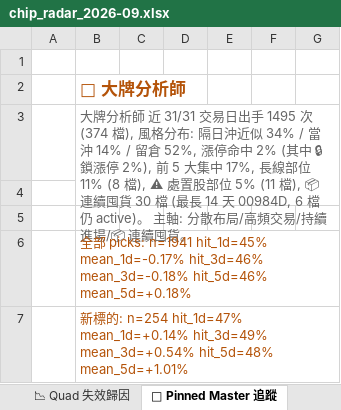
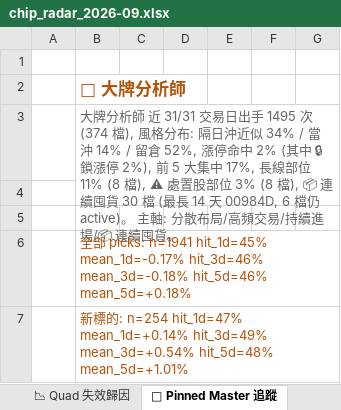
Before and after one commit to EdwardYY1224/CHIP_RADAR_TW, an Excel workbook: data/reports/chip_radar_2026-09.xlsx, sheet 📌 Pinned Master 追蹤, drawn as a sheet; only a part is shown; values as stored, in another font and other column widths than the file's, no borders; the diff names each change by its address in the sheet, - before the commit and + after, or states it on an @@ line.

```diff
--- a/data/reports/chip_radar_2026-09.xlsx (sheet 📌 Pinned Master 追蹤)
+++ b/data/reports/chip_radar_2026-09.xlsx (sheet 📌 Pinned Master 追蹤)
-B3: …股部位 5% (11 檔), 📦 連…
+B3: …股部位 3% (8 檔), 📦 連…
```
Also changed, not shown: sheet 📋 今日 Dashboard, sheet 20260911, data/reports/latest.xlsx, 23 other files.
